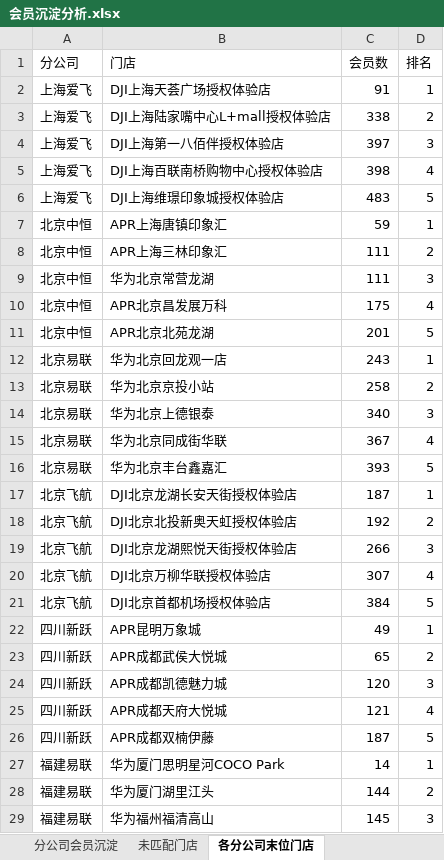
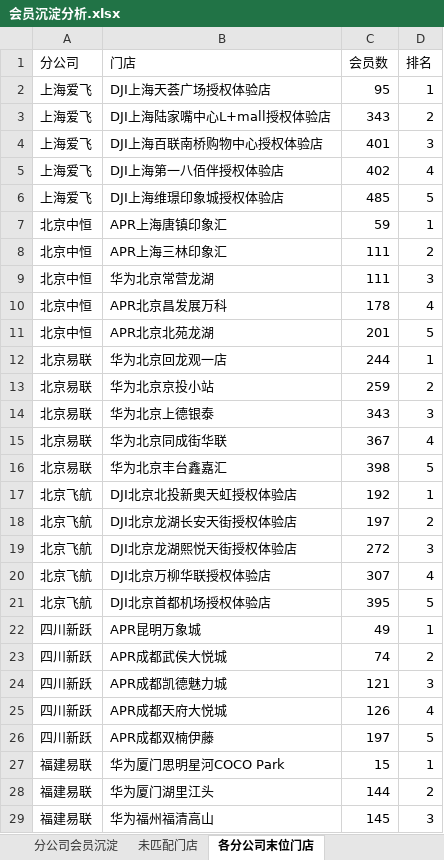
Before and after one commit to panghao007/retail-dashboard, an Excel workbook: member_deposit/会员沉淀分析.xlsx, sheet 各分公司末位门店, drawn as a sheet; only a part is shown; values as stored, in another font and other column widths than the file's, no borders; removed rows and columns are numbered as before the commit, all else as after; the diff covers the shown part only; the diff names each change by its address in the sheet, - before the commit and + after, or states it on an @@ line.

```diff
--- a/member_deposit/会员沉淀分析.xlsx (sheet 各分公司末位门店)
+++ b/member_deposit/会员沉淀分析.xlsx (sheet 各分公司末位门店)
-C2 (会员数): 91
+C2 (会员数): 95
-C3 (会员数): 338
+C3 (会员数): 343
-row 4: 上海爱飞 | DJI上海第一八佰伴授权体验店 | 397 | 3
-C4 (会员数): 398
+C4 (会员数): 401
-D4 (排名): 4
+D4 (排名): 3
+row 5: 上海爱飞 | DJI上海第一八佰伴授权体验店 | 402 | 4
-C6 (会员数): 483
+C6 (会员数): 485
-C10 (会员数): 175
+C10 (会员数): 178
-C12 (会员数): 243
+C12 (会员数): 244
-C13 (会员数): 258
+C13 (会员数): 259
-C14 (会员数): 340
+C14 (会员数): 343
-C16 (会员数): 393
+C16 (会员数): 398
-row 17: 北京飞航 | DJI北京龙湖长安天街授权体验店 | 187 | 1
-D17 (排名): 2
+D17 (排名): 1
+row 18: 北京飞航 | DJI北京龙湖长安天街授权体验店 | 197 | 2
-C19 (会员数): 266
+C19 (会员数): 272
-C21 (会员数): 384
+C21 (会员数): 395
-C23 (会员数): 65
+C23 (会员数): 74
-C24 (会员数): 120
+C24 (会员数): 121
-C25 (会员数): 121
+C25 (会员数): 126
-C26 (会员数): 187
+C26 (会员数): 197
-C27 (会员数): 14
+C27 (会员数): 15
```
Also changed, not shown: 2 edited cells elsewhere in this sheet, sheet 分公司会员沉淀, 2 other files.
